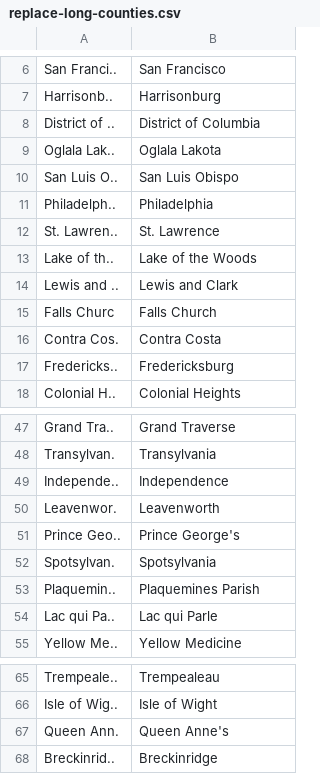
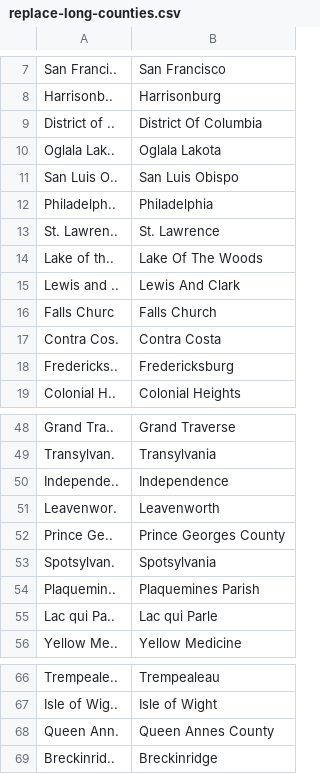
Before and after one commit to sevans09/covid-movement-vis, a CSV file: replace-long-counties.csv, drawn as a sheet; only a part is shown, gaps mark what is left out; the diff covers the shown part only.

```diff
--- a/replace-long-counties.csv
+++ b/replace-long-counties.csv
@@ -7,3 +8,3 @@ San Franci..,San Francisco
 Harrisonb..,Harrisonburg
-District of ..,District of Columbia
+District of ..,District Of Columbia
 Oglala Lak..,Oglala Lakota
@@ -12,4 +13,4 @@ Philadelph..,Philadelphia
 St. Lawren..,St. Lawrence
-Lake of th..,Lake of the Woods
-Lewis and ..,Lewis and Clark
+Lake of th..,Lake Of The Woods
+Lewis and ..,Lewis And Clark
 Falls Churc,Falls Church
@@ -50,3 +51,3 @@ Independe..,Independence
 Leavenwor.,Leavenworth
-Prince Geo..,Prince George's
+Prince Ge..,Prince Georges County
 Spotsylvan.,Spotsylvania
@@ -66,3 +67,3 @@ Trempeale..,Trempealeau
 Isle of Wig..,Isle of Wight
-Queen Ann.,Queen Anne's
+Queen Ann.,Queen Annes County
 Breckinrid..,Breckinridge
```
Also changed, not shown: 21 added rows and 1 removed row elsewhere in this file, 6 other files.
